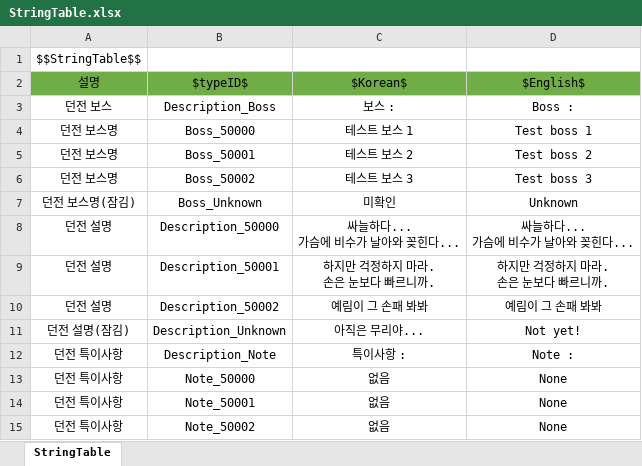
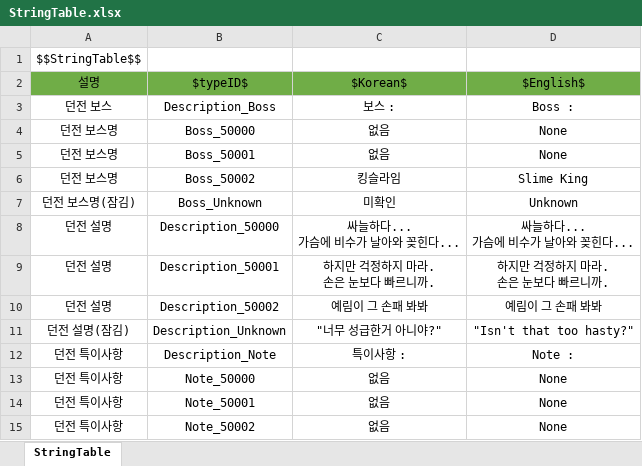
Before and after one commit to wjdgh9577/Unity3D, an Excel workbook: 자작/BeatFighter/Sheets/StringTable.xlsx, sheet StringTable, drawn as a sheet; only a part is shown; values as stored, in another font and other column widths than the file's, no borders; the diff names each change by its address in the sheet, - before the commit and + after, or states it on an @@ line.

```diff
--- a/자작/BeatFighter/Sheets/StringTable.xlsx (sheet StringTable)
+++ b/자작/BeatFighter/Sheets/StringTable.xlsx (sheet StringTable)
-C4 ($Korean$): 테스트 보스 1
+C4 ($Korean$): 없음
-D4 ($English$): Test boss 1
+D4 ($English$): None
-C5 ($Korean$): 테스트 보스 2
+C5 ($Korean$): 없음
-D5 ($English$): Test boss 2
+D5 ($English$): None
-C6 ($Korean$): 테스트 보스 3
+C6 ($Korean$): 킹슬라임
-D6 ($English$): Test boss 3
+D6 ($English$): Slime King
-C11 ($Korean$): 아직은 무리야...
+C11 ($Korean$): "너무 성급한거 아니야?"
-D11 ($English$): Not yet!
+D11 ($English$): "Isn't that too hasty?"
```
Also changed, not shown: 3 other files.
